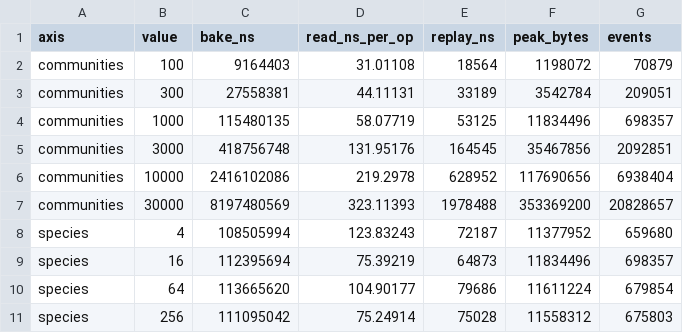
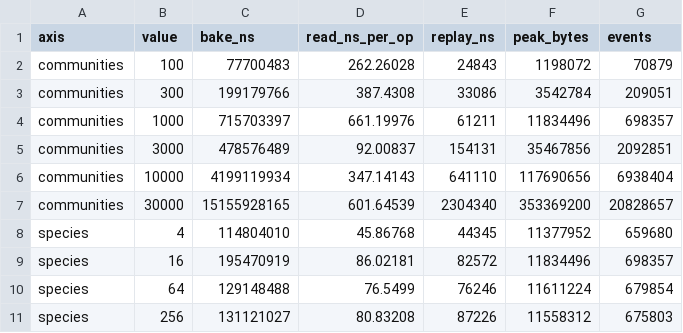
Before and after one commit to hornvale/hornvale, a CSV file: book/src/laboratory/generated/the-sounding/rows.csv, drawn as a sheet; only a part is shown; the diff covers the shown part only.

```diff
--- a/book/src/laboratory/generated/the-sounding/rows.csv
+++ b/book/src/laboratory/generated/the-sounding/rows.csv
@@ -1,11 +1,11 @@
 axis,value,bake_ns,read_ns_per_op,replay_ns,peak_bytes,events
-communities,100,9164403,31.01108,18564,1198072,70879
-communities,300,27558381,44.11131,33189,3542784,209051
-communities,1000,115480135,58.07719,53125,11834496,698357
-communities,3000,418756748,131.95176,164545,35467856,2092851
-communities,10000,2416102086,219.2978,628952,117690656,6938404
-communities,30000,8197480569,323.11393,1978488,353369200,20828657
-species,4,108505994,123.83243,72187,11377952,659680
-species,16,112395694,75.39219,64873,11834496,698357
-species,64,113665620,104.90177,79686,11611224,679854
-species,256,111095042,75.24914,75028,11558312,675803
+communities,100,77700483,262.26028,24843,1198072,70879
+communities,300,199179766,387.4308,33086,3542784,209051
+communities,1000,715703397,661.19976,61211,11834496,698357
+communities,3000,478576489,92.00837,154131,35467856,2092851
+communities,10000,4199119934,347.14143,641110,117690656,6938404
+communities,30000,15155928165,601.64539,2304340,353369200,20828657
+species,4,114804010,45.86768,44345,11377952,659680
+species,16,195470919,86.02181,82572,11834496,698357
+species,64,129148488,76.5499,76246,11611224,679854
+species,256,131121027,80.83208,87226,11558312,675803
```
Also changed, not shown: 59 edited cells elsewhere in this file, 2 other files.
